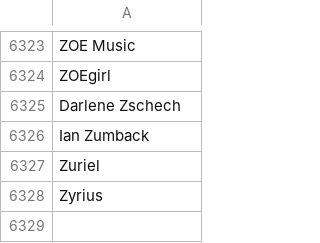
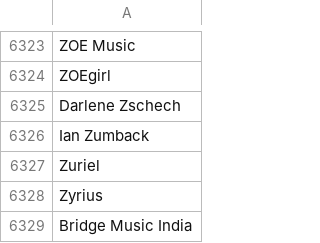
Before and after one commit to sjcreator06/praiseaway, a CSV file: static/artistsauto.csv, drawn as a sheet; only a part is shown, gaps mark what is left out; the diff names each change by its address in the sheet, - before the commit and + after, or states it on an @@ line.

Commit message:
Update artistsauto.csv

```diff
--- a/static/artistsauto.csv
+++ b/static/artistsauto.csv
+row 6329: Bridge Music India
```
